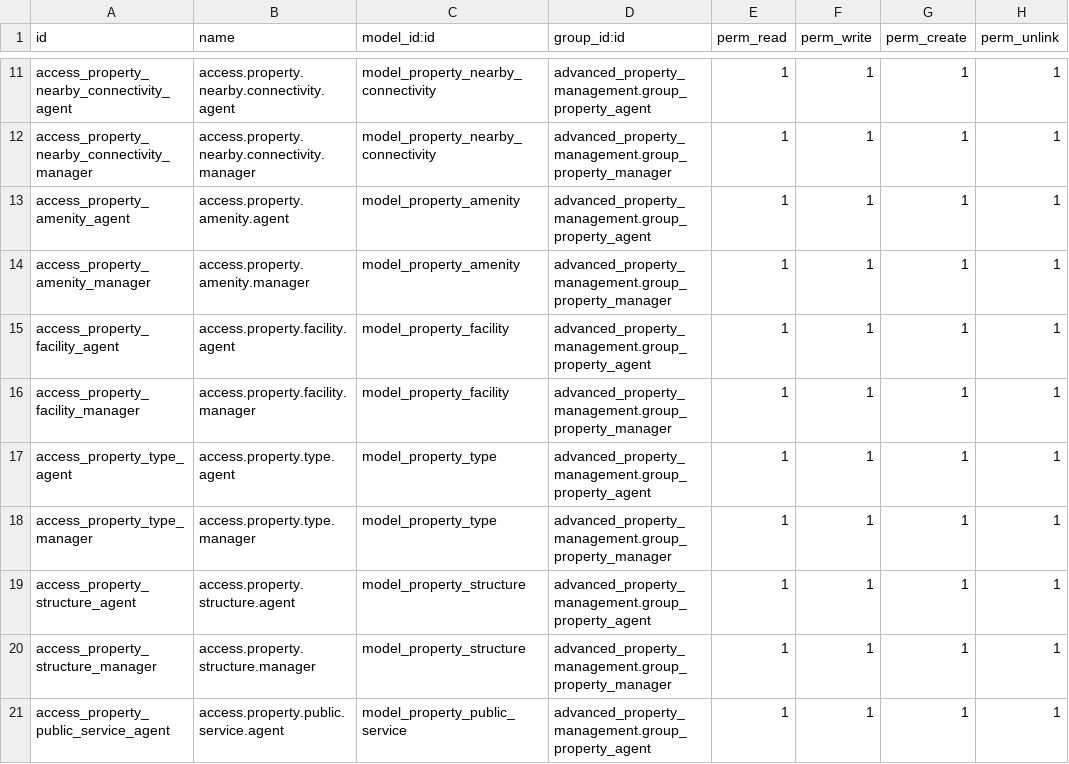
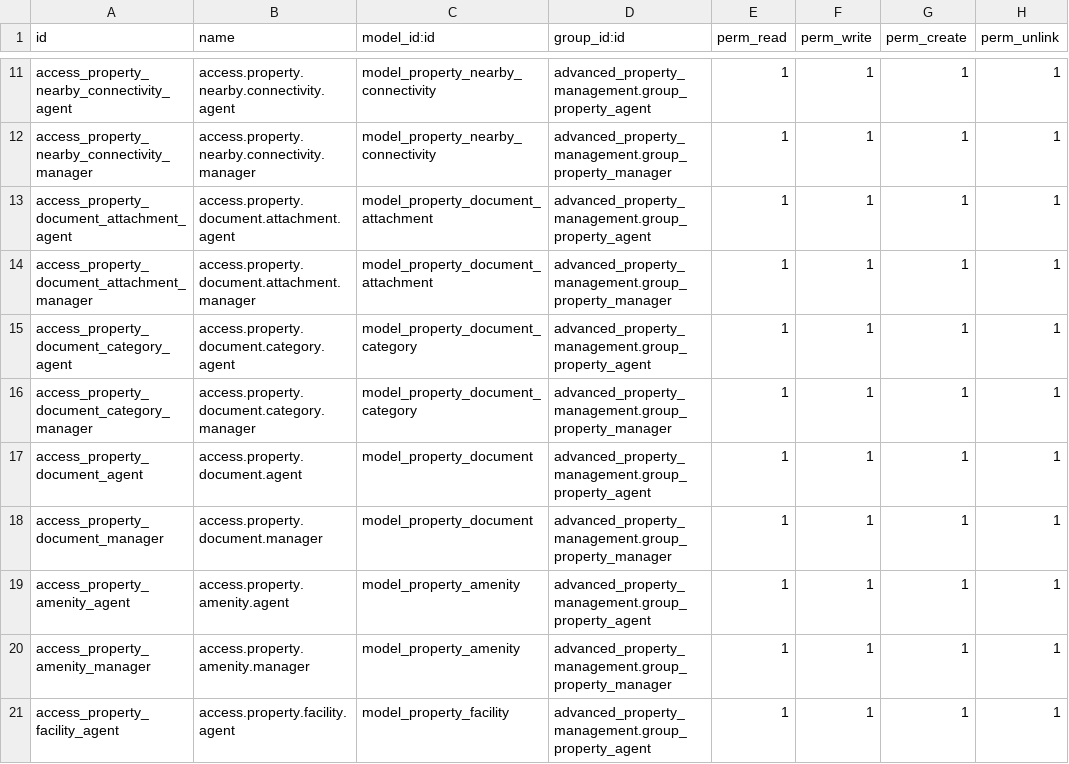
Before and after one commit to gideonkosgei/odoo-property-rentals, a CSV file: security/ir.model.access.csv, drawn as a sheet; only a part is shown, gaps mark what is left out; the shorter side is filled out with more unchanged rows.

Commit message:
property document attachment page implementation

```diff
--- a/security/ir.model.access.csv
+++ b/security/ir.model.access.csv
@@ -12,2 +12,8 @@ access_property_nearby_connectivity_agent,access.property.nearby.connectivity.ag
 access_property_nearby_connectivity_manager,access.property.nearby.connectivity.manager,model_property_nearby_connectivity,advanced_property_management.group_property_manager,1,1,1,1
+access_property_document_attachment_agent,access.property.document.attachment.agent,model_property_document_attachment,advanced_property_management.group_property_agent,1,1,1,1
+access_property_document_attachment_manager,access.property.document.attachment.manager,model_property_document_attachment,advanced_property_management.group_property_manager,1,1,1,1
+access_property_document_category_agent,access.property.document.category.agent,model_property_document_category,advanced_property_management.group_property_agent,1,1,1,1
+access_property_document_category_manager,access.property.document.category.manager,model_property_document_category,advanced_property_management.group_property_manager,1,1,1,1
+access_property_document_agent,access.property.document.agent,model_property_document,advanced_property_management.group_property_agent,1,1,1,1
+access_property_document_manager,access.property.document.manager,model_property_document,advanced_property_management.group_property_manager,1,1,1,1
 access_property_amenity_agent,access.property.amenity.agent,model_property_amenity,advanced_property_management.group_property_agent,1,1,1,1
```
Also changed, not shown: 13 other files.
